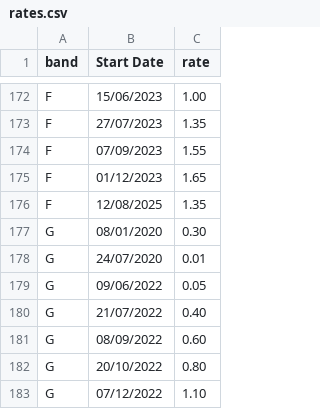
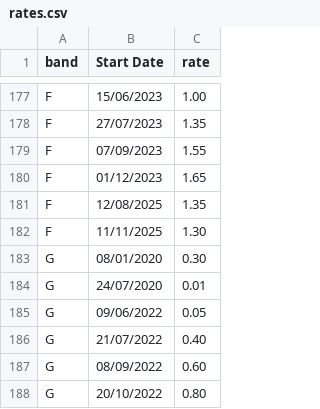
Before and after one commit to cgb78910/Interest-Calculator, a CSV file: rates.csv, drawn as a sheet; only a part is shown, gaps mark what is left out; the shorter side is filled out with more unchanged rows; the diff covers the shown part only.

```diff
--- a/rates.csv
+++ b/rates.csv
@@ -176,2 +181,3 @@ F,01/12/2023,1.65
 F,12/08/2025,1.35
+F,11/11/2025,1.30
 G,08/01/2020,0.30
```
Also changed, not shown: 5 added rows elsewhere in this file.
